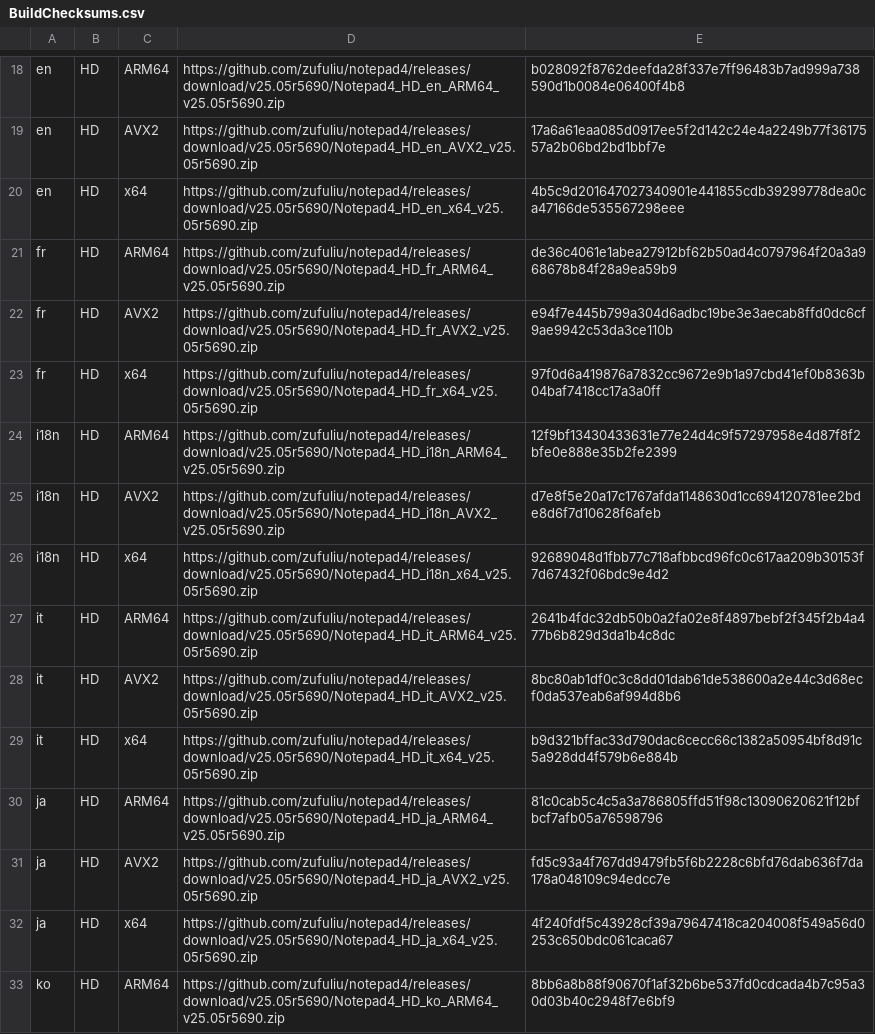
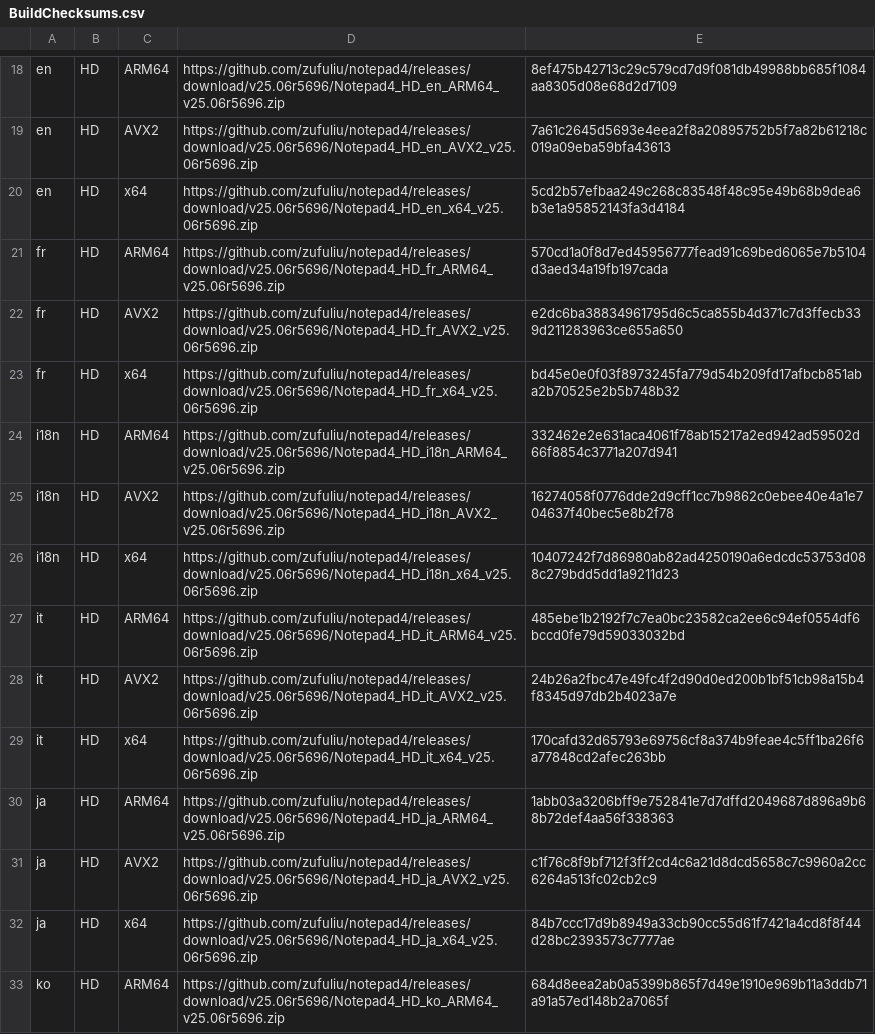
Before and after one commit to teknowledgist/Chocolatey-packages, a CSV file: automatic/notepad4/tools/BuildChecksums.csv, drawn as a sheet; only a part is shown, gaps mark what is left out; the diff covers the shown part only; the diff names each change by its address in the sheet, - before the commit and + after, or states it on an @@ line.

```diff
--- a/automatic/notepad4/tools/BuildChecksums.csv
+++ b/automatic/notepad4/tools/BuildChecksums.csv
-D18: https://github.com/zufuliu/notepad4/releases/download/v25.05r5690/Notepad4_HD_en_ARM64_v25.05r5690.zip
+D18: https://github.com/zufuliu/notepad4/releases/download/v25.06r5696/Notepad4_HD_en_ARM64_v25.06r5696.zip
-E18: b028092f8762deefda28f337e7ff96483b7ad999a738590d1b0084e06400f4b8
+E18: 8ef475b42713c29c579cd7d9f081db49988bb685f1084aa8305d08e68d2d7109
-D19: https://github.com/zufuliu/notepad4/releases/download/v25.05r5690/Notepad4_HD_en_AVX2_v25.05r5690.zip
+D19: https://github.com/zufuliu/notepad4/releases/download/v25.06r5696/Notepad4_HD_en_AVX2_v25.06r5696.zip
-E19: 17a6a61eaa085d0917ee5f2d142c24e4a2249b77f3617557a2b06bd2bd1bbf7e
+E19: 7a61c2645d5693e4eea2f8a20895752b5f7a82b61218c019a09eba59bfa43613
-D20: https://github.com/zufuliu/notepad4/releases/download/v25.05r5690/Notepad4_HD_en_x64_v25.05r5690.zip
+D20: https://github.com/zufuliu/notepad4/releases/download/v25.06r5696/Notepad4_HD_en_x64_v25.06r5696.zip
-E20: 4b5c9d201647027340901e441855cdb39299778dea0ca47166de535567298eee
+E20: 5cd2b57efbaa249c268c83548f48c95e49b68b9dea6b3e1a95852143fa3d4184
-D21: https://github.com/zufuliu/notepad4/releases/download/v25.05r5690/Notepad4_HD_fr_ARM64_v25.05r5690.zip
+D21: https://github.com/zufuliu/notepad4/releases/download/v25.06r5696/Notepad4_HD_fr_ARM64_v25.06r5696.zip
-E21: de36c4061e1abea27912bf62b50ad4c0797964f20a3a968678b84f28a9ea59b9
+E21: 570cd1a0f8d7ed45956777fead91c69bed6065e7b5104d3aed34a19fb197cada
-D22: https://github.com/zufuliu/notepad4/releases/download/v25.05r5690/Notepad4_HD_fr_AVX2_v25.05r5690.zip
+D22: https://github.com/zufuliu/notepad4/releases/download/v25.06r5696/Notepad4_HD_fr_AVX2_v25.06r5696.zip
-E22: e94f7e445b799a304d6adbc19be3e3aecab8ffd0dc6cf9ae9942c53da3ce110b
+E22: e2dc6ba38834961795d6c5ca855b4d371c7d3ffecb339d211283963ce655a650
-D23: https://github.com/zufuliu/notepad4/releases/download/v25.05r5690/Notepad4_HD_fr_x64_v25.05r5690.zip
+D23: https://github.com/zufuliu/notepad4/releases/download/v25.06r5696/Notepad4_HD_fr_x64_v25.06r5696.zip
-E23: 97f0d6a419876a7832cc9672e9b1a97cbd41ef0b8363b04baf7418cc17a3a0ff
+E23: bd45e0e0f03f8973245fa779d54b209fd17afbcb851aba2b70525e2b5b748b32
-D24: https://github.com/zufuliu/notepad4/releases/download/v25.05r5690/Notepad4_HD_i18n_ARM64_v25.05r5690.zip
+D24: https://github.com/zufuliu/notepad4/releases/download/v25.06r5696/Notepad4_HD_i18n_ARM64_v25.06r5696.zip
-E24: 12f9bf13430433631e77e24d4c9f57297958e4d87f8f2bfe0e888e35b2fe2399
+E24: 332462e2e631aca4061f78ab15217a2ed942ad59502d66f8854c3771a207d941
-D25: https://github.com/zufuliu/notepad4/releases/download/v25.05r5690/Notepad4_HD_i18n_AVX2_v25.05r5690.zip
+D25: https://github.com/zufuliu/notepad4/releases/download/v25.06r5696/Notepad4_HD_i18n_AVX2_v25.06r5696.zip
-E25: d7e8f5e20a17c1767afda1148630d1cc694120781ee2bde8d6f7d10628f6afeb
+E25: 16274058f0776dde2d9cff1cc7b9862c0ebee40e4a1e704637f40bec5e8b2f78
-D26: https://github.com/zufuliu/notepad4/releases/download/v25.05r5690/Notepad4_HD_i18n_x64_v25.05r5690.zip
+D26: https://github.com/zufuliu/notepad4/releases/download/v25.06r5696/Notepad4_HD_i18n_x64_v25.06r5696.zip
-E26: 92689048d1fbb77c718afbbcd96fc0c617aa209b30153f7d67432f06bdc9e4d2
+E26: 10407242f7d86980ab82ad4250190a6edcdc53753d088c279bdd5dd1a9211d23
-D27: https://github.com/zufuliu/notepad4/releases/download/v25.05r5690/Notepad4_HD_it_ARM64_v25.05r5690.zip
+D27: https://github.com/zufuliu/notepad4/releases/download/v25.06r5696/Notepad4_HD_it_ARM64_v25.06r5696.zip
-E27: 2641b4fdc32db50b0a2fa02e8f4897bebf2f345f2b4a477b6b829d3da1b4c8dc
+E27: 485ebe1b2192f7c7ea0bc23582ca2ee6c94ef0554df6bccd0fe79d59033032bd
-D28: https://github.com/zufuliu/notepad4/releases/download/v25.05r5690/Notepad4_HD_it_AVX2_v25.05r5690.zip
+D28: https://github.com/zufuliu/notepad4/releases/download/v25.06r5696/Notepad4_HD_it_AVX2_v25.06r5696.zip
-E28: 8bc80ab1df0c3c8dd01dab61de538600a2e44c3d68ecf0da537eab6af994d8b6
+E28: 24b26a2fbc47e49fc4f2d90d0ed200b1bf51cb98a15b4f8345d97db2b4023a7e
-D29: https://github.com/zufuliu/notepad4/releases/download/v25.05r5690/Notepad4_HD_it_x64_v25.05r5690.zip
+D29: https://github.com/zufuliu/notepad4/releases/download/v25.06r5696/Notepad4_HD_it_x64_v25.06r5696.zip
-E29: b9d321bffac33d790dac6cecc66c1382a50954bf8d91c5a928dd4f579b6e884b
+E29: 170cafd32d65793e69756cf8a374b9feae4c5ff1ba26f6a77848cd2afec263bb
-D30: https://github.com/zufuliu/notepad4/releases/download/v25.05r5690/Notepad4_HD_ja_ARM64_v25.05r5690.zip
+D30: https://github.com/zufuliu/notepad4/releases/download/v25.06r5696/Notepad4_HD_ja_ARM64_v25.06r5696.zip
-E30: 81c0cab5c4c5a3a786805ffd51f98c13090620621f12bfbcf7afb05a76598796
+E30: 1abb03a3206bff9e752841e7d7dffd2049687d896a9b68b72def4aa56f338363
-D31: https://github.com/zufuliu/notepad4/releases/download/v25.05r5690/Notepad4_HD_ja_AVX2_v25.05r5690.zip
+D31: https://github.com/zufuliu/notepad4/releases/download/v25.06r5696/Notepad4_HD_ja_AVX2_v25.06r5696.zip
-E31: fd5c93a4f767dd9479fb5f6b2228c6bfd76dab636f7da178a048109c94edcc7e
+E31: c1f76c8f9bf712f3ff2cd4c6a21d8dcd5658c7c9960a2cc6264a513fc02cb2c9
-D32: https://github.com/zufuliu/notepad4/releases/download/v25.05r5690/Notepad4_HD_ja_x64_v25.05r5690.zip
+D32: https://github.com/zufuliu/notepad4/releases/download/v25.06r5696/Notepad4_HD_ja_x64_v25.06r5696.zip
-E32: 4f240fdf5c43928cf39a79647418ca204008f549a56d0253c650bdc061caca67
+E32: 84b7ccc17d9b8949a33cb90cc55d61f7421a4cd8f8f44d28bc2393573c7777ae
-D33: https://github.com/zufuliu/notepad4/releases/download/v25.05r5690/Notepad4_HD_ko_ARM64_v25.05r5690.zip
+D33: https://github.com/zufuliu/notepad4/releases/download/v25.06r5696/Notepad4_HD_ko_ARM64_v25.06r5696.zip
-E33: 8bb6a8b88f90670f1af32b6be537fd0cdcada4b7c95a30d03b40c2948f7e6bf9
+E33: 684d8eea2ab0a5399b865f7d49e1910e969b11a3ddb71a91a57ed148b2a7065f
```
Also changed, not shown: 112 edited cells elsewhere in this file, 36 other files.
